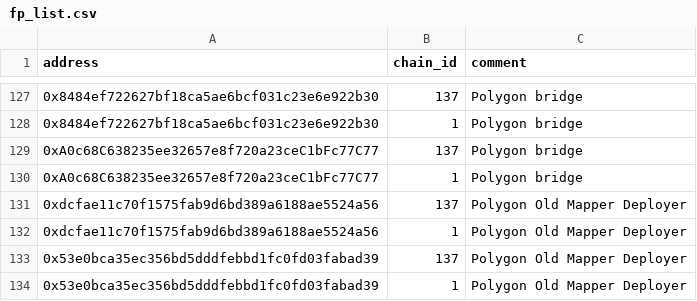
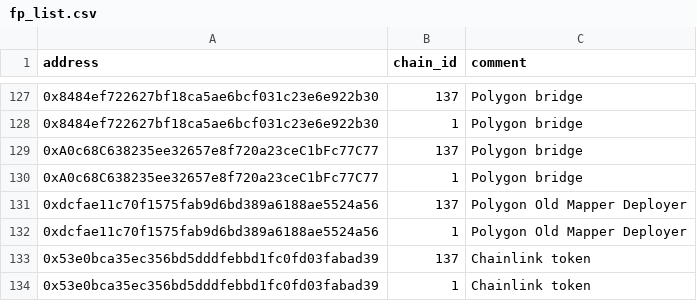
Before and after one commit to forta-network/starter-kits, a CSV file: scam-detector-py/fp_list.csv, drawn as a sheet; only a part is shown, gaps mark what is left out.

Commit message:
Update fp_list.csv

```diff
--- a/scam-detector-py/fp_list.csv
+++ b/scam-detector-py/fp_list.csv
@@ -132,3 +132,3 @@ address,chain_id,comment
 0xdcfae11c70f1575fab9d6bd389a6188ae5524a56, 1, Polygon Old Mapper Deployer
-0x53e0bca35ec356bd5dddfebbd1fc0fd03fabad39, 137, Polygon Old Mapper Deployer
-0x53e0bca35ec356bd5dddfebbd1fc0fd03fabad39, 1, Polygon Old Mapper Deployer
+0x53e0bca35ec356bd5dddfebbd1fc0fd03fabad39, 137, Chainlink token
+0x53e0bca35ec356bd5dddfebbd1fc0fd03fabad39, 1, Chainlink token
```
